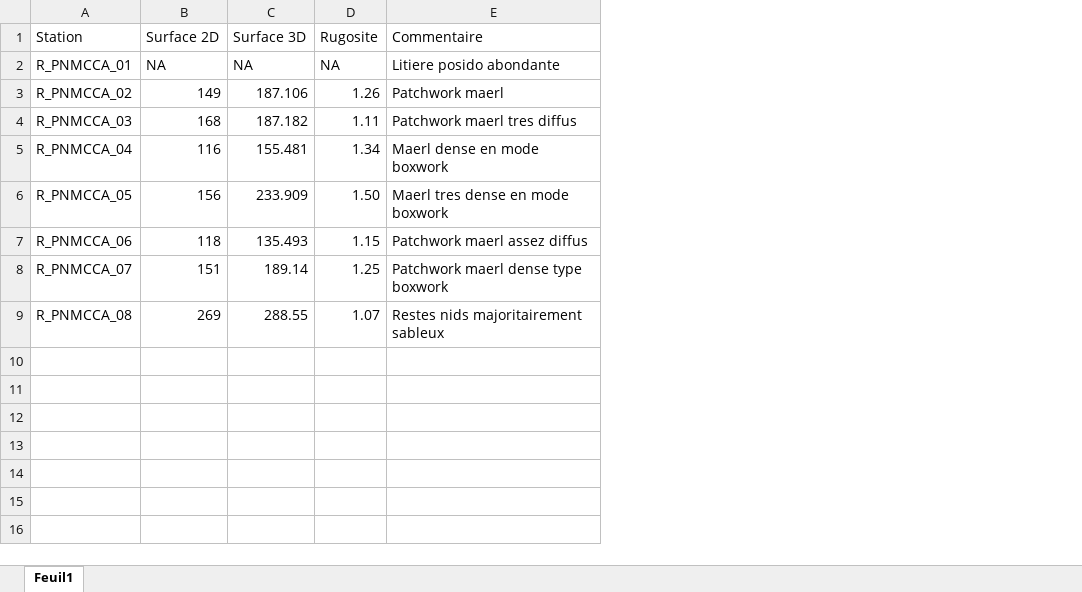
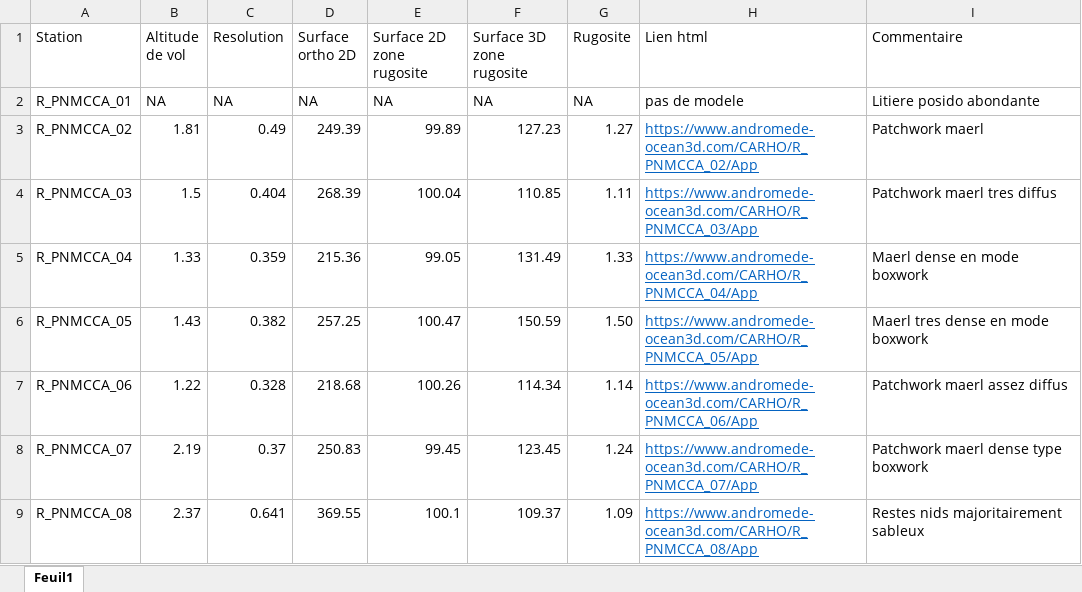
Before and after one commit to guilhemmarre/CARHO, an Excel workbook: data/photogrammetrie.xlsx, sheet Feuil1, drawn as a sheet; values as stored, in another font and other column widths than the file's, no borders; removed rows and columns are numbered as before the commit, all else as after; the diff names each change by its address in the sheet, - before the commit and + after, or states it on an @@ line.

```diff
--- a/data/photogrammetrie.xlsx (sheet Feuil1)
+++ b/data/photogrammetrie.xlsx (sheet Feuil1)
-column B (Surface 2D), rows 2-9: NA | 149 | 168 | 116 | 156 | 118 | 151 | 269
-column C (Surface 3D), rows 2-9: NA | 187.106 | 187.182 | 155.481 | 233.909 | 135.493 | 189.14 | 288.55
+column B (Altitude de vol), rows 2-9: NA | 1.81 | 1.5 | 1.33 | 1.43 | 1.22 | 2.19 | 2.37
+column C (Resolution), rows 2-9: NA | 0.49 | 0.404 | 0.359 | 0.382 | 0.328 | 0.37 | 0.641
+column D (Surface ortho 2D), rows 2-9: NA | 249.39 | 268.39 | 215.36 | 257.25 | 218.68 | 250.83 | 369.55
+column E (Surface 2D zone rugosite), rows 2-9: NA | 99.89 | 100.04 | 99.05 | 100.47 | 100.26 | 99.45 | 100.1
+column F (Surface 3D zone rugosite), rows 2-9: NA | 127.23 | 110.85 | 131.49 | 150.59 | 114.34 | 123.45 | 109.37
+column H (Lien html), rows 2-9: pas de modele | https://www.andromede-ocean3d.com/CARHO/R_PNMCCA_02/App | https://www.andromede-ocean3d.com/CARHO/R_PNMCCA_03/App | https://www.andromede-ocean3d.com/CARHO/R_PNMCCA_04/App | https://www.andromede-ocean3d.com/CARHO/R_PNMCCA_05/App | https://www.andromede-ocean3d.com/CARHO/R_PNMCCA_06/App | https://www.andromede-ocean3d.com/CARHO/R_PNMCCA_07/App | https://www.andromede-ocean3d.com/CARHO/R_PNMCCA_08/App
-G3 (Rugosite): 1.26
+G3 (Rugosite): 1.27
-G5 (Rugosite): 1.34
+G5 (Rugosite): 1.33
-G7 (Rugosite): 1.15
+G7 (Rugosite): 1.14
-G8 (Rugosite): 1.25
+G8 (Rugosite): 1.24
-G9 (Rugosite): 1.07
+G9 (Rugosite): 1.09
```
Also changed, not shown: formulas that keep their value, 8 other files.
